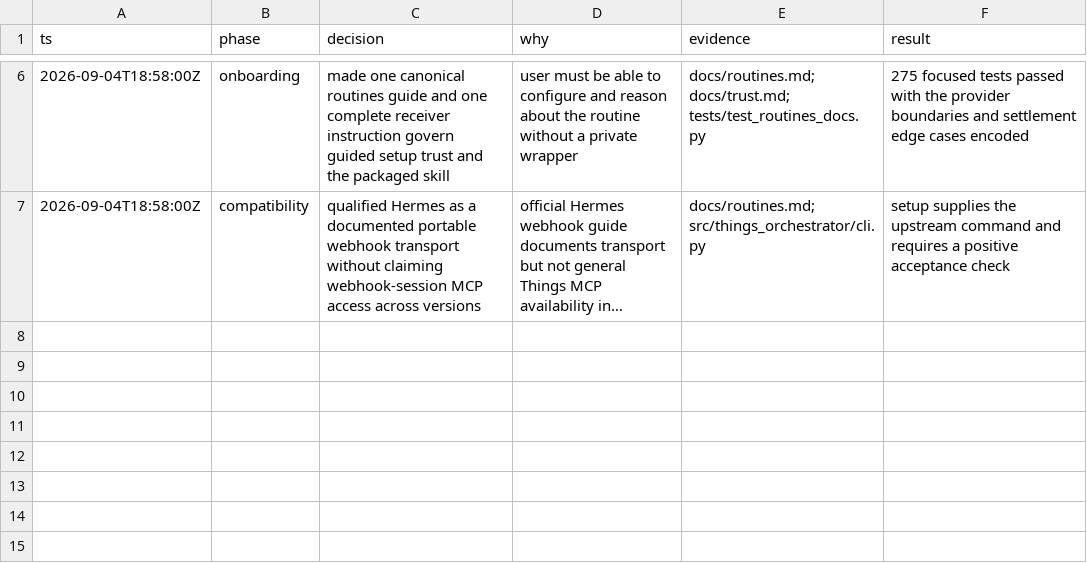
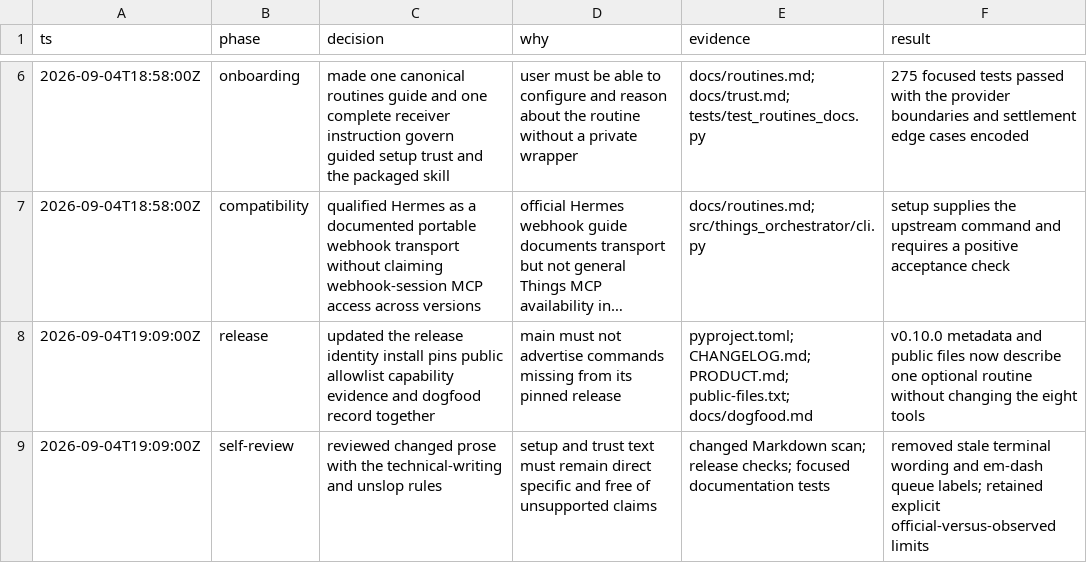
Before and after one commit to matsvarn/things3-orchestrator, a TSV file: .audit/routines-v0.10.0.tsv, drawn as a sheet; only a part is shown, gaps mark what is left out; long unchanged cells end in …; the diff names each change by its address in the sheet, - before the commit and + after, or states it on an @@ line.

Commit message:
chore(release): prepare v0.10.0 routines slice

```diff
--- a/.audit/routines-v0.10.0.tsv
+++ b/.audit/routines-v0.10.0.tsv
+row 8: 2026-09-04T19:09:00Z | release | updated the release identity install pins public allowlist capability evidence and dogfood record together | main must not advertise commands missing from its pinned release | pyproject.toml; CHANGELOG.md; PRODUCT.md; public-files.txt; docs/dogfood.md | v0.10.0 metadata and public files now describe one optional routine without changing the eight tools
+row 9: 2026-09-04T19:09:00Z | self-review | reviewed changed prose with the technical-writing and unslop rules | setup and trust text must remain direct specific and free of unsupported claims | changed Markdown scan; release checks; focused documentation tests | removed stale terminal wording and em-dash queue labels; retained explicit official-versus-observed limits
```
Also changed, not shown: 13 other files.
